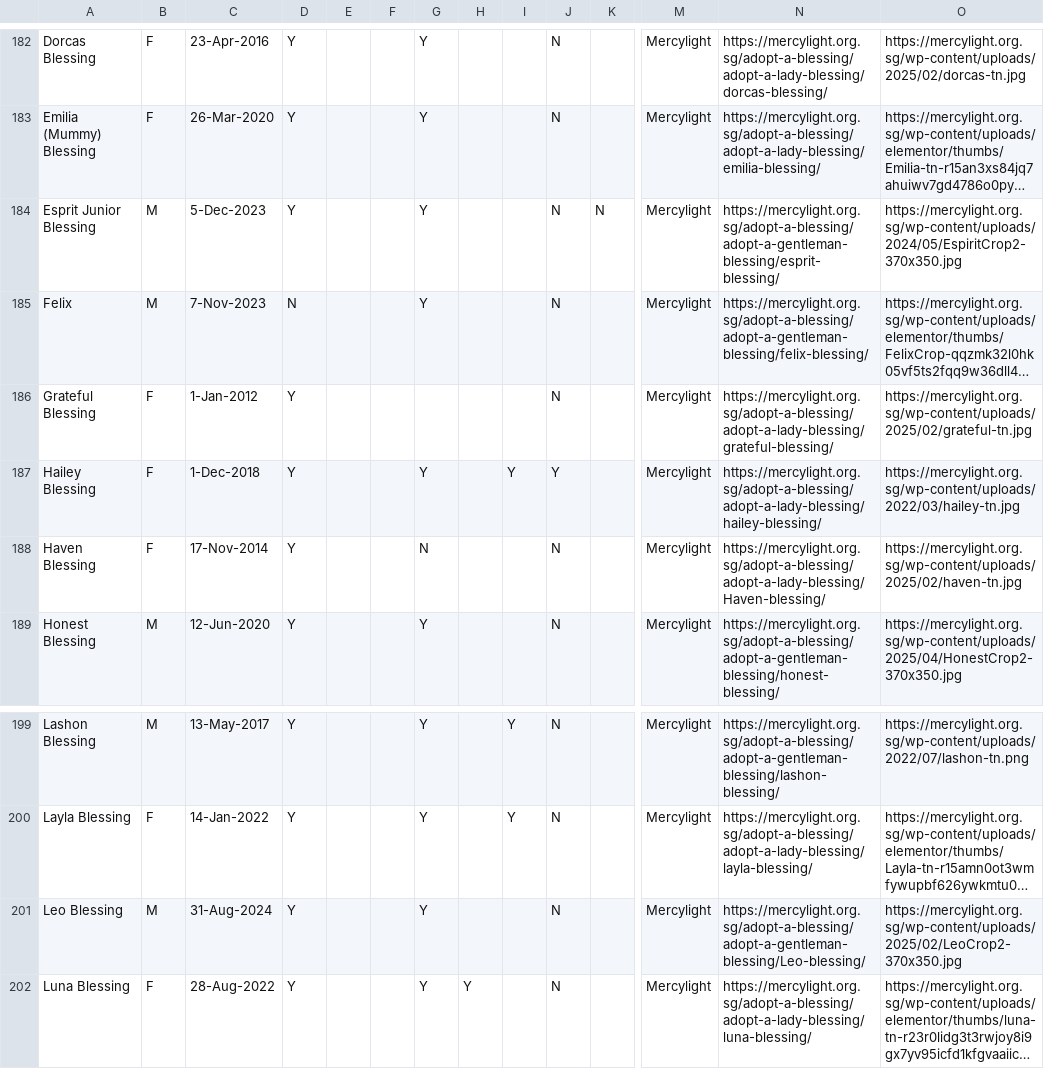
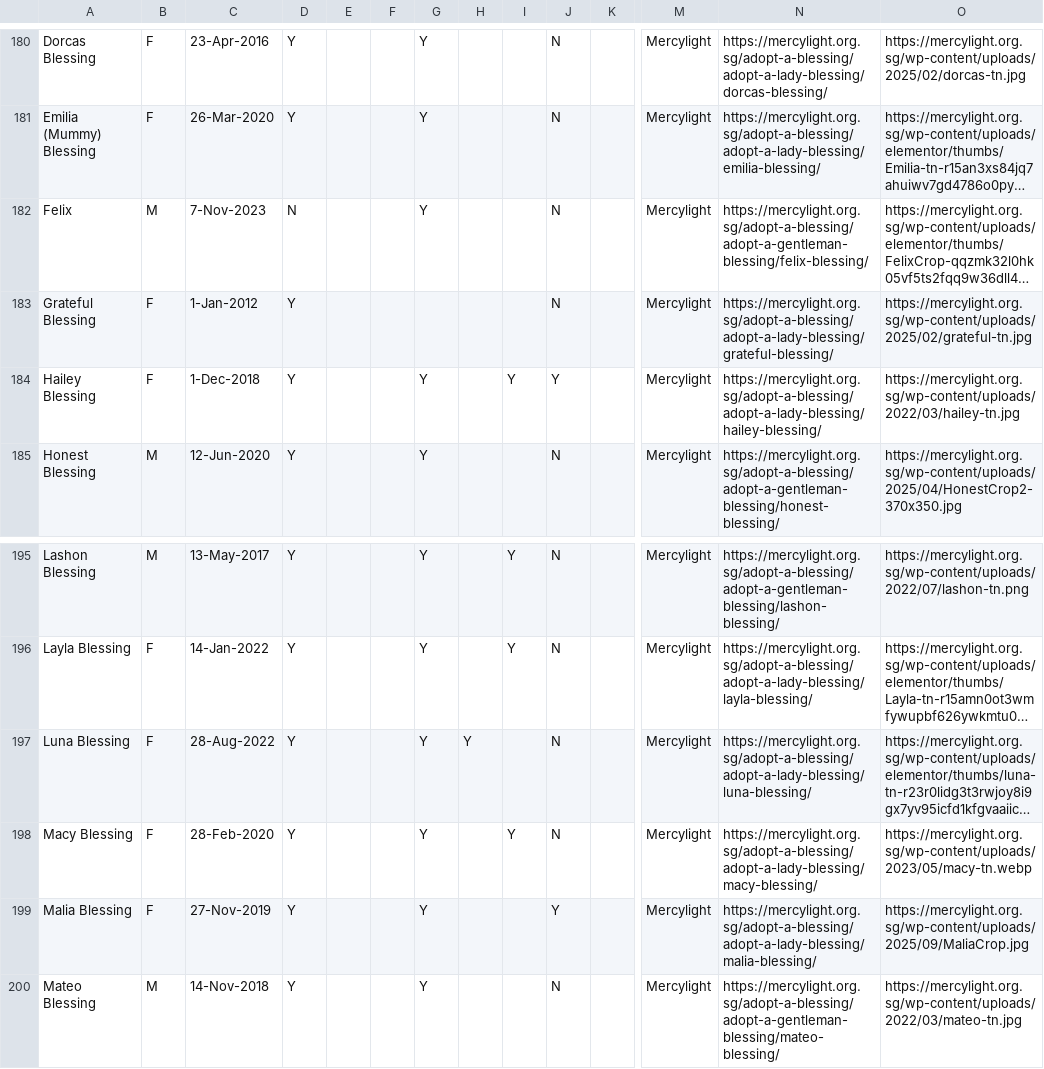
Before and after one commit to Charmainetannlb/Pawright, a CSV file: Data/Doggos17052024 - Sheet1.csv, drawn as a sheet; only a part is shown, gaps mark what is left out; the shorter side is filled out with more unchanged rows; long unchanged cells end in …; rows hold the shown columns only; the diff covers the shown part only; the diff names each change by its address in the sheet, - before the commit and + after, or states it on an @@ line.

```diff
--- a/Data/Doggos17052024 - Sheet1.csv
+++ b/Data/Doggos17052024 - Sheet1.csv
-row 184: Esprit Junior Blessing | M | 5-Dec-2023 | Y |  |  | Y |  |  | N | N | Mercylight | https://mercylight.org.sg/adopt-a-blessing/adopt-a-gentleman-blessing/esprit-blessing/ | https://mercylight.org.sg/wp-content/uploads/2024/05/EspiritCrop2-370x350.jpg
-row 188: Haven Blessing | F | 17-Nov-2014 | Y |  |  | N |  |  | N |  | Mercylight | https://mercylight.org.sg/adopt-a-blessing/adopt-a-lady-blessing/Haven-blessing/ | https://mercylight.org.sg/wp-content/uploads/2025/02/haven-tn.jpg
-row 201: Leo Blessing | M | 31-Aug-2024 | Y |  |  | Y |  |  | N |  | Mercylight | https://mercylight.org.sg/adopt-a-blessing/adopt-a-gentleman-blessing/Leo-blessing/ | https://mercylight.org.sg/wp-content/uploads/2025/02/LeoCrop2-370x350.jpg
```
Also changed, not shown: 10 removed rows elsewhere in this file.
